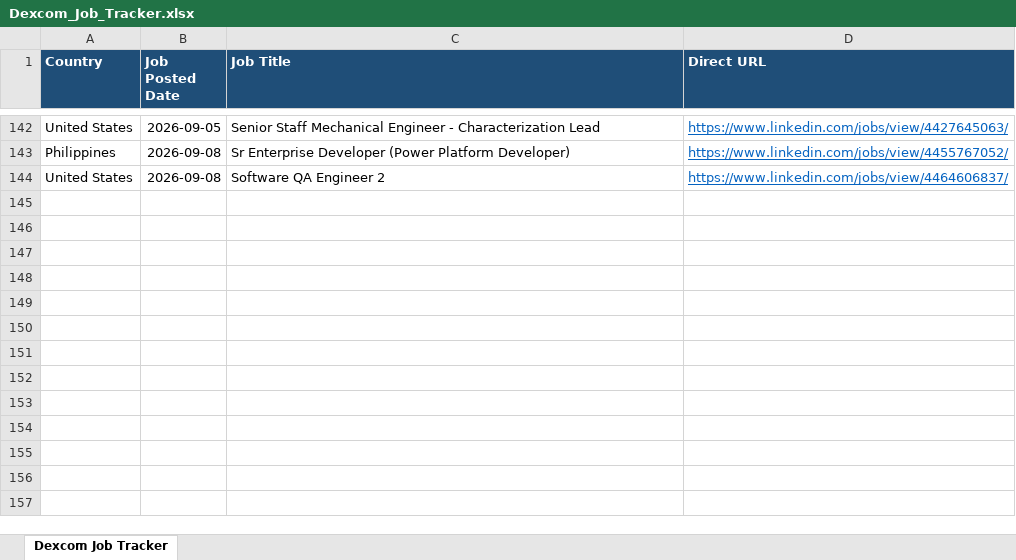
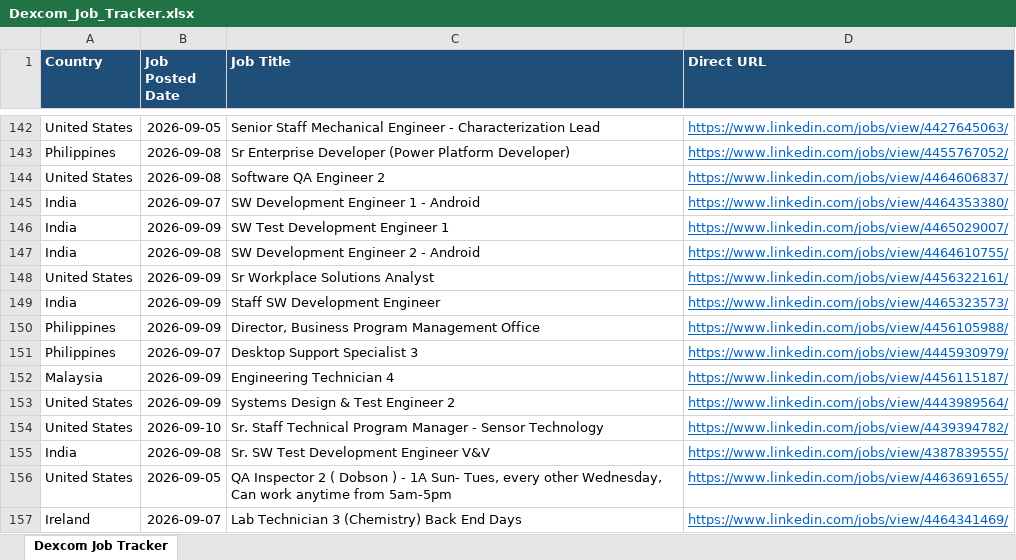
Before and after one commit to tanvi97233/Dexcom, an Excel workbook: Dexcom_Job_Tracker.xlsx, sheet Dexcom Job Tracker, drawn as a sheet; only a part is shown, gaps mark what is left out; values as stored, in another font and other column widths than the file's, no borders; the diff names each change by its address in the sheet, - before the commit and + after, or states it on an @@ line.

```diff
--- a/Dexcom_Job_Tracker.xlsx (sheet Dexcom Job Tracker)
+++ b/Dexcom_Job_Tracker.xlsx (sheet Dexcom Job Tracker)
+row 145: India | 2026-09-07 | SW Development Engineer 1 - Android | https://www.linkedin.com/jobs/view/4464353380/
+row 146: India | 2026-09-09 | SW Test Development Engineer 1 | https://www.linkedin.com/jobs/view/4465029007/
+row 147: India | 2026-09-08 | SW Development Engineer 2 - Android | https://www.linkedin.com/jobs/view/4464610755/
+row 148: United States | 2026-09-09 | Sr Workplace Solutions Analyst | https://www.linkedin.com/jobs/view/4456322161/
+row 149: India | 2026-09-09 | Staff SW Development Engineer | https://www.linkedin.com/jobs/view/4465323573/
+row 150: Philippines | 2026-09-09 | Director, Business Program Management Office | https://www.linkedin.com/jobs/view/4456105988/
+row 151: Philippines | 2026-09-07 | Desktop Support Specialist 3 | https://www.linkedin.com/jobs/view/4445930979/
+row 152: Malaysia | 2026-09-09 | Engineering Technician 4 | https://www.linkedin.com/jobs/view/4456115187/
+row 153: United States | 2026-09-09 | Systems Design & Test Engineer 2 | https://www.linkedin.com/jobs/view/4443989564/
+row 154: United States | 2026-09-10 | Sr. Staff Technical Program Manager - Sensor Technology | https://www.linkedin.com/jobs/view/4439394782/
+row 155: India | 2026-09-08 | Sr. SW Test Development Engineer V&V | https://www.linkedin.com/jobs/view/4387839555/
+row 156: United States | 2026-09-05 | QA Inspector 2 ( Dobson ) - 1A Sun- Tues, every other Wednesday, Can work anytime from 5am-5pm | https://www.linkedin.com/jobs/view/4463691655/
+row 157: Ireland | 2026-09-07 | Lab Technician 3 (Chemistry) Back End Days | https://www.linkedin.com/jobs/view/4464341469/
```
Also changed, not shown: 1 other file.
